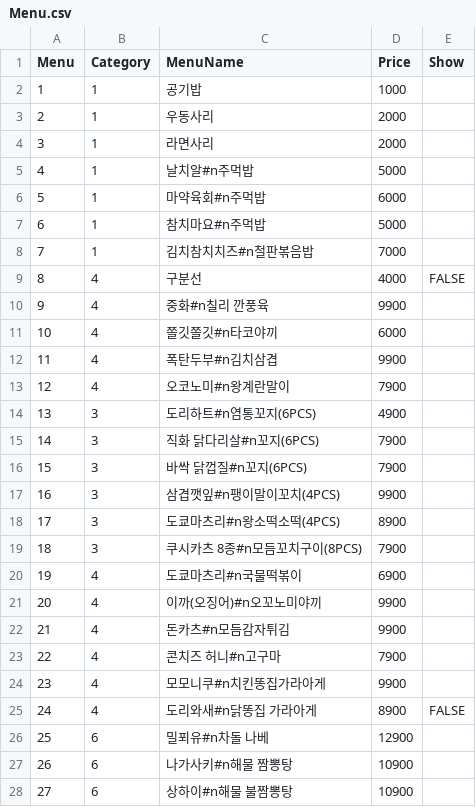
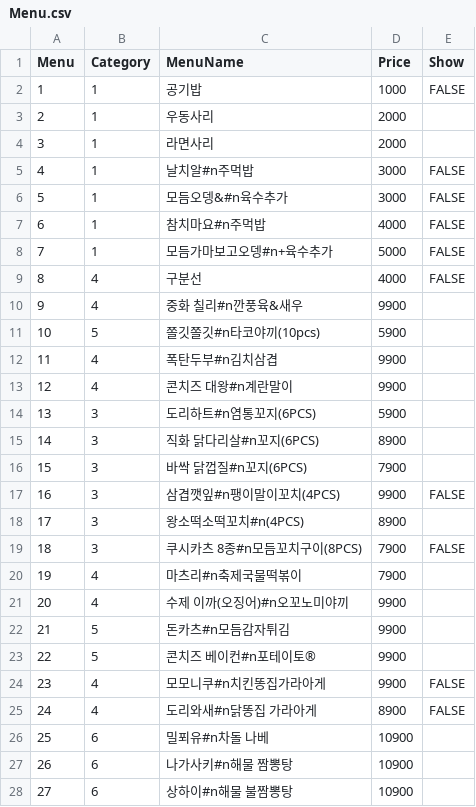
Before and after one commit to cilruat/Tokyolong, a CSV file: SP_Server/SP_Server/bin/Release/Data/Menu.csv, drawn as a sheet; only a part is shown; the diff covers the shown part only.

```diff
--- a/SP_Server/SP_Server/bin/Release/Data/Menu.csv
+++ b/SP_Server/SP_Server/bin/Release/Data/Menu.csv
@@ -1,27 +1,27 @@
 Menu,Category,MenuName,Price,Show
-1,1,공기밥,1000,
+1,1,공기밥,1000,FALSE
 2,1,우동사리,2000,
 3,1,라면사리,2000,
-4,1,날치알#n주먹밥,5000,
-5,1,마약육회#n주먹밥,6000,
-6,1,참치마요#n주먹밥,5000,
-7,1,김치참치치즈#n철판볶음밥,7000,
+4,1,날치알#n주먹밥,3000,FALSE
+5,1,모듬오뎅&#n육수추가,3000,FALSE
+6,1,참치마요#n주먹밥,4000,FALSE
+7,1,모듬가마보고오뎅#n+육수추가,5000,FALSE
 8,4,구분선,4000,FALSE
-9,4,중화#n칠리 깐풍육,9900,
-10,4,쫄깃쫄깃#n타코야끼,6000,
+9,4,중화 칠리#n깐풍육&새우,9900,
+10,5,쫄깃쫄깃#n타코야끼(10pcs),5900,
 11,4,폭탄두부#n김치삼겹,9900,
-12,4,오코노미#n왕계란말이,7900,
-13,3,도리하트#n염통꼬지(6PCS),4900,
-14,3,직화 닭다리살#n꼬지(6PCS),7900,
+12,4,콘치즈 대왕#n계란말이,9900,
+13,3,도리하트#n염통꼬지(6PCS),5900,
+14,3,직화 닭다리살#n꼬지(6PCS),8900,
 15,3,바싹 닭껍질#n꼬지(6PCS),7900,
-16,3,삼겹깻잎#n팽이말이꼬치(4PCS),9900,
-17,3,도쿄마츠리#n왕소떡소떡(4PCS),8900,
-18,3,쿠시카츠 8종#n모듬꼬치구이(8PCS),7900,
-19,4,도쿄마츠리#n국물떡볶이,6900,
-20,4,이까(오징어)#n오꼬노미야끼,9900,
-21,4,돈카츠#n모듬감자튀김,9900,
-22,4,콘치즈 허니#n고구마,7900,
-23,4,모모니쿠#n치킨똥집가라아게,9900,
+16,3,삼겹깻잎#n팽이말이꼬치(4PCS),9900,FALSE
+17,3,왕소떡소떡꼬치#n(4PCS),8900,
+18,3,쿠시카츠 8종#n모듬꼬치구이(8PCS),7900,FALSE
+19,4,마츠리#n축제국물떡볶이,7900,
+20,4,수제 이까(오징어)#n오꼬노미야끼,9900,
+21,5,돈카츠#n모듬감자튀김,9900,
+22,5,콘치즈 베이컨#n포테이토®,9900,
+23,4,모모니쿠#n치킨똥집가라아게,9900,FALSE
 24,4,도리와새#n닭똥집 가라아게,8900,FALSE
-25,6,밀푀유#n차돌 나베,12900,
+25,6,밀푀유#n차돌 나베,10900,
 26,6,나가사키#n해물 짬뽕탕,10900,
```
Also changed, not shown: 48 edited cells elsewhere in this file, SP_Client_Android/Assets/StreamingAssets/Menu.csv, SP_Client_Android/Info/Menu.csv, 49 other files.
